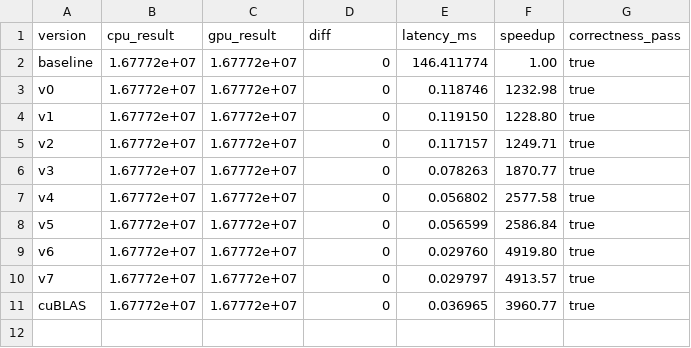
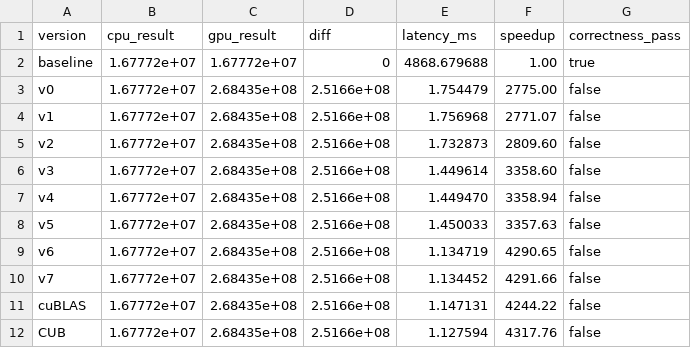
Before and after one commit to lyell0710/Kernel_Optimazation, a CSV file: cuda-reduce/project-proof/data/benchmark_results.csv, drawn as a sheet.

```diff
--- a/cuda-reduce/project-proof/data/benchmark_results.csv
+++ b/cuda-reduce/project-proof/data/benchmark_results.csv
@@ -1,11 +1,12 @@
 version,cpu_result,gpu_result,diff,latency_ms,speedup,correctness_pass
-baseline,1.67772e+07,1.67772e+07,0,146.411774,1.00,true
-v0,1.67772e+07,1.67772e+07,0,0.118746,1232.98,true
-v1,1.67772e+07,1.67772e+07,0,0.119150,1228.80,true
-v2,1.67772e+07,1.67772e+07,0,0.117157,1249.71,true
-v3,1.67772e+07,1.67772e+07,0,0.078263,1870.77,true
-v4,1.67772e+07,1.67772e+07,0,0.056802,2577.58,true
-v5,1.67772e+07,1.67772e+07,0,0.056599,2586.84,true
-v6,1.67772e+07,1.67772e+07,0,0.029760,4919.80,true
-v7,1.67772e+07,1.67772e+07,0,0.029797,4913.57,true
-cuBLAS,1.67772e+07,1.67772e+07,0,0.036965,3960.77,true
+baseline,1.67772e+07,1.67772e+07,0,4868.679688,1.00,true
+v0,1.67772e+07,2.68435e+08,2.5166e+08,1.754479,2775.00,false
+v1,1.67772e+07,2.68435e+08,2.5166e+08,1.756968,2771.07,false
+v2,1.67772e+07,2.68435e+08,2.5166e+08,1.732873,2809.60,false
+v3,1.67772e+07,2.68435e+08,2.5166e+08,1.449614,3358.60,false
+v4,1.67772e+07,2.68435e+08,2.5166e+08,1.449470,3358.94,false
+v5,1.67772e+07,2.68435e+08,2.5166e+08,1.450033,3357.63,false
+v6,1.67772e+07,2.68435e+08,2.5166e+08,1.134719,4290.65,false
+v7,1.67772e+07,2.68435e+08,2.5166e+08,1.134452,4291.66,false
+cuBLAS,1.67772e+07,2.68435e+08,2.5166e+08,1.147131,4244.22,false
+CUB,1.67772e+07,2.68435e+08,2.5166e+08,1.127594,4317.76,false
```
Also changed, not shown: softmax/project-proof/data/benchmark_results.csv, 36 other files.
